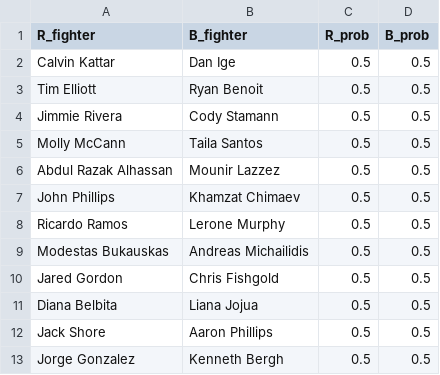
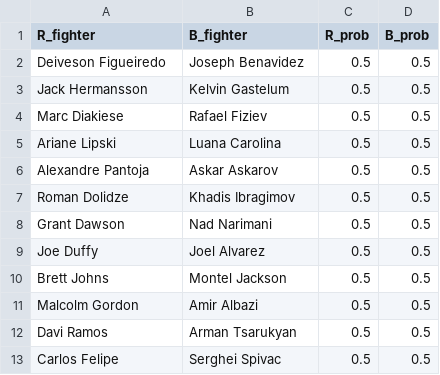
Before and after one commit to shortlikeafox/tiger-millionaire, a CSV file: competition_dummies/task-dummy.csv, drawn as a sheet.

```diff
--- a/competition_dummies/task-dummy.csv
+++ b/competition_dummies/task-dummy.csv
@@ -1,13 +1,13 @@
 R_fighter,B_fighter,R_prob,B_prob
-Calvin Kattar,Dan Ige,0.5,0.5
-Tim Elliott,Ryan Benoit,0.5,0.5
-Jimmie Rivera,Cody Stamann,0.5,0.5
-Molly McCann,Taila Santos,0.5,0.5
-Abdul Razak Alhassan,Mounir Lazzez,0.5,0.5
-John Phillips,Khamzat Chimaev,0.5,0.5
-Ricardo Ramos,Lerone Murphy,0.5,0.5
-Modestas Bukauskas,Andreas Michailidis,0.5,0.5
-Jared Gordon,Chris Fishgold,0.5,0.5
-Diana Belbita,Liana Jojua,0.5,0.5
-Jack Shore,Aaron Phillips,0.5,0.5
-Jorge Gonzalez,Kenneth Bergh,0.5,0.5
+Deiveson Figueiredo,Joseph Benavidez,0.5,0.5
+Jack Hermansson,Kelvin Gastelum,0.5,0.5
+Marc Diakiese,Rafael Fiziev,0.5,0.5
+Ariane Lipski,Luana Carolina,0.5,0.5
+Alexandre Pantoja,Askar Askarov,0.5,0.5
+Roman Dolidze,Khadis Ibragimov,0.5,0.5
+Grant Dawson,Nad Narimani,0.5,0.5
+Joe Duffy,Joel Alvarez,0.5,0.5
+Brett Johns,Montel Jackson,0.5,0.5
+Malcolm Gordon,Amir Albazi,0.5,0.5
+Davi Ramos,Arman Tsarukyan,0.5,0.5
+Carlos Felipe,Serghei Spivac,0.5,0.5
```
Also changed, not shown: automated_model_creation/models.csv, data/most-recent-event.csv, 31 other files.
